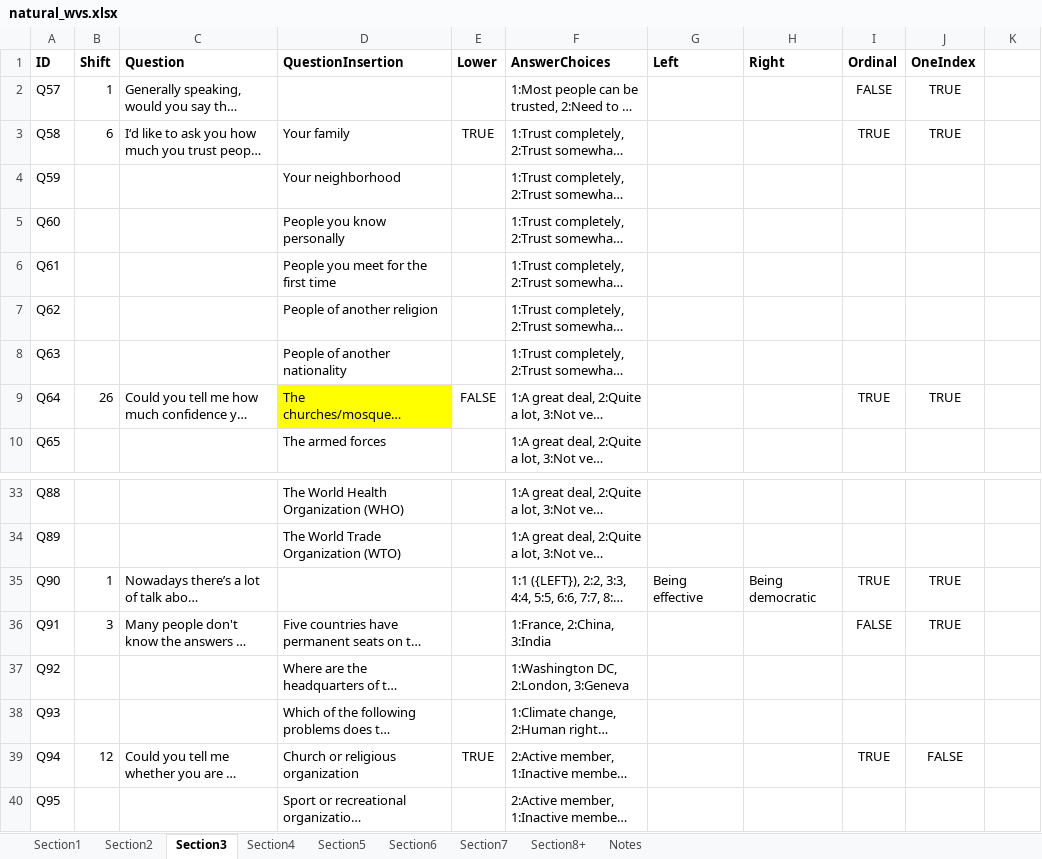
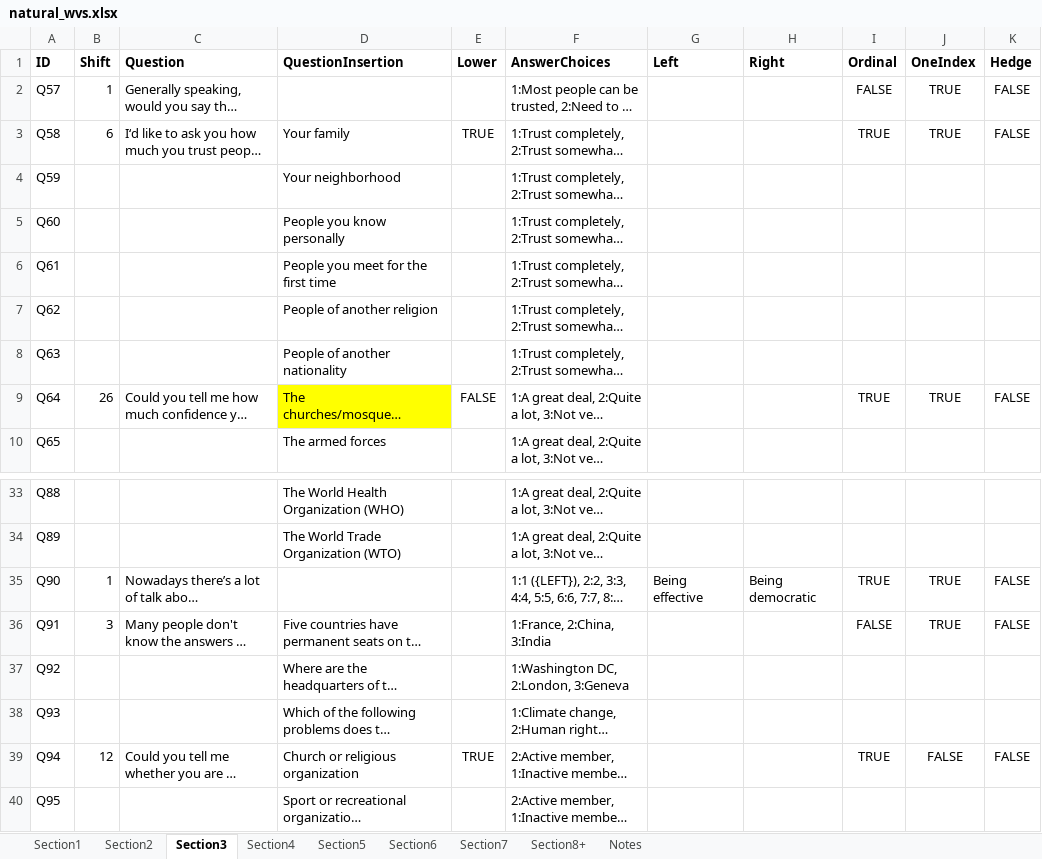
Before and after one commit to mehardsingh/LLMValueAlignment, an Excel workbook: wvs_data/questionaire/natural_wvs.xlsx, sheet Section3, drawn as a sheet; only a part is shown, gaps mark what is left out; long unchanged cells end in …; values as stored, in another font and other column widths than the file's, no borders; charts and pictures not drawn; the diff names each change by its address in the sheet, - before the commit and + after, or states it on an @@ line.

```diff
--- a/wvs_data/questionaire/natural_wvs.xlsx (sheet Section3)
+++ b/wvs_data/questionaire/natural_wvs.xlsx (sheet Section3)
-K1: (empty)
+K1: Hedge
-K2:K3 (Hedge): (empty)
+K2:K3 (Hedge): FALSE
-K9 (Hedge): (empty)
+K9 (Hedge): FALSE
-K35:K36 (Hedge): (empty)
+K35:K36 (Hedge): FALSE
-K39 (Hedge): (empty)
+K39 (Hedge): FALSE
```
Also changed, not shown: sheet Section7, sheet Section8+, sheet Section2, sheet Section1, sheet Section4, sheet Section5, 1 more sheet, 16 other files.
